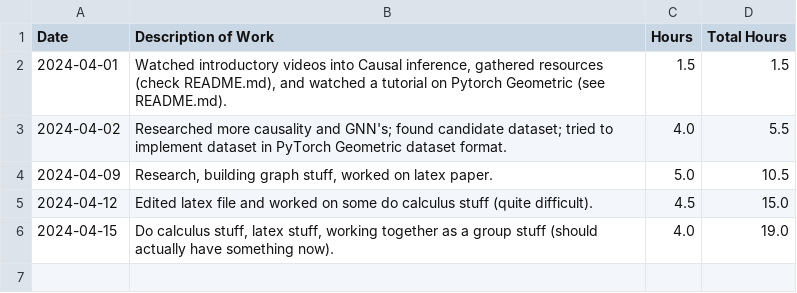
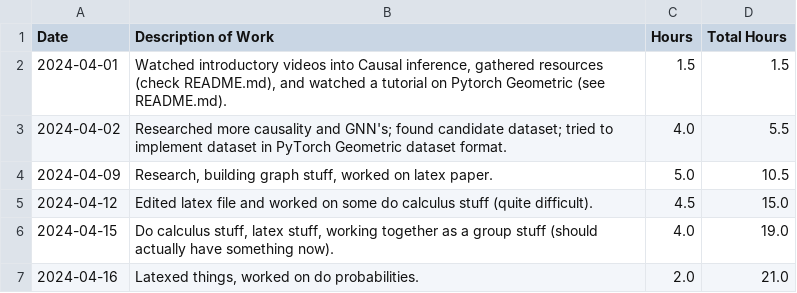
Before and after one commit to dylanskinner65/CausalInference, a CSV file: dylan_hours_log.csv, drawn as a sheet; the diff names each change by its address in the sheet, - before the commit and + after, or states it on an @@ line.

Commit message:
Pushing dylan hours.

```diff
--- a/dylan_hours_log.csv
+++ b/dylan_hours_log.csv
+row 7: 2024-04-16 | Latexed things, worked on do probabilities. | 2.0 | 21.0
```
Also changed, not shown: 1 other file.
